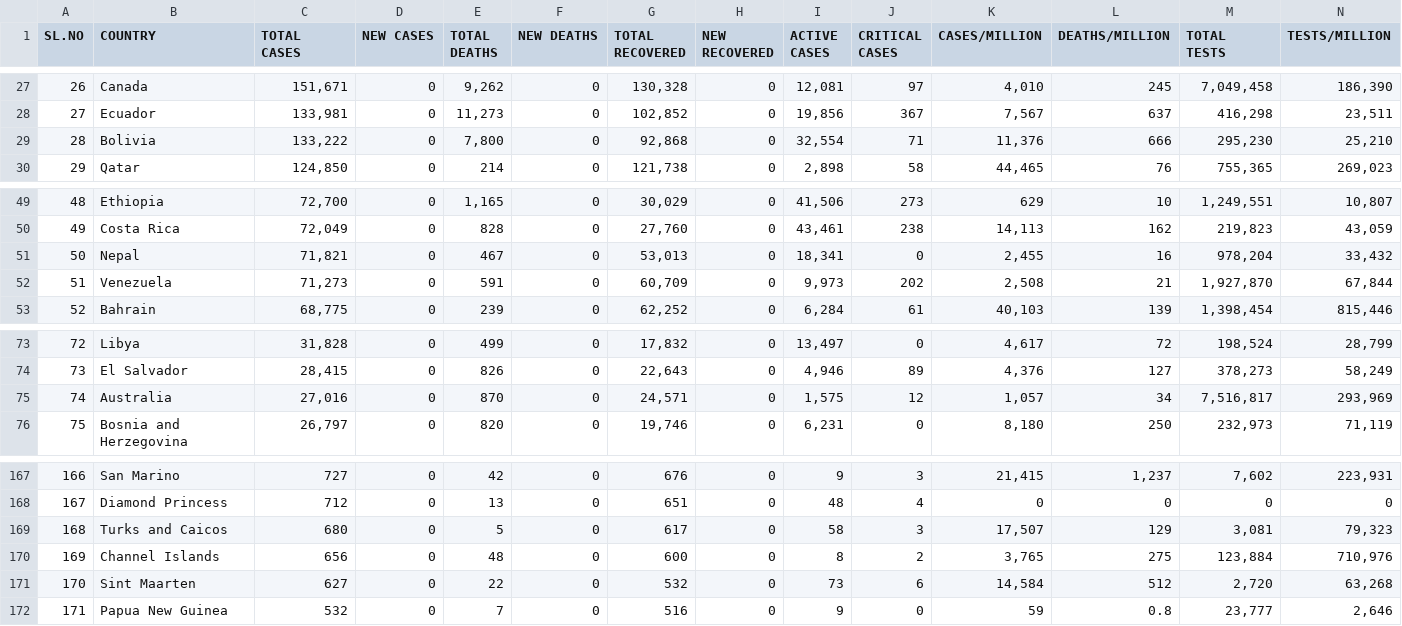
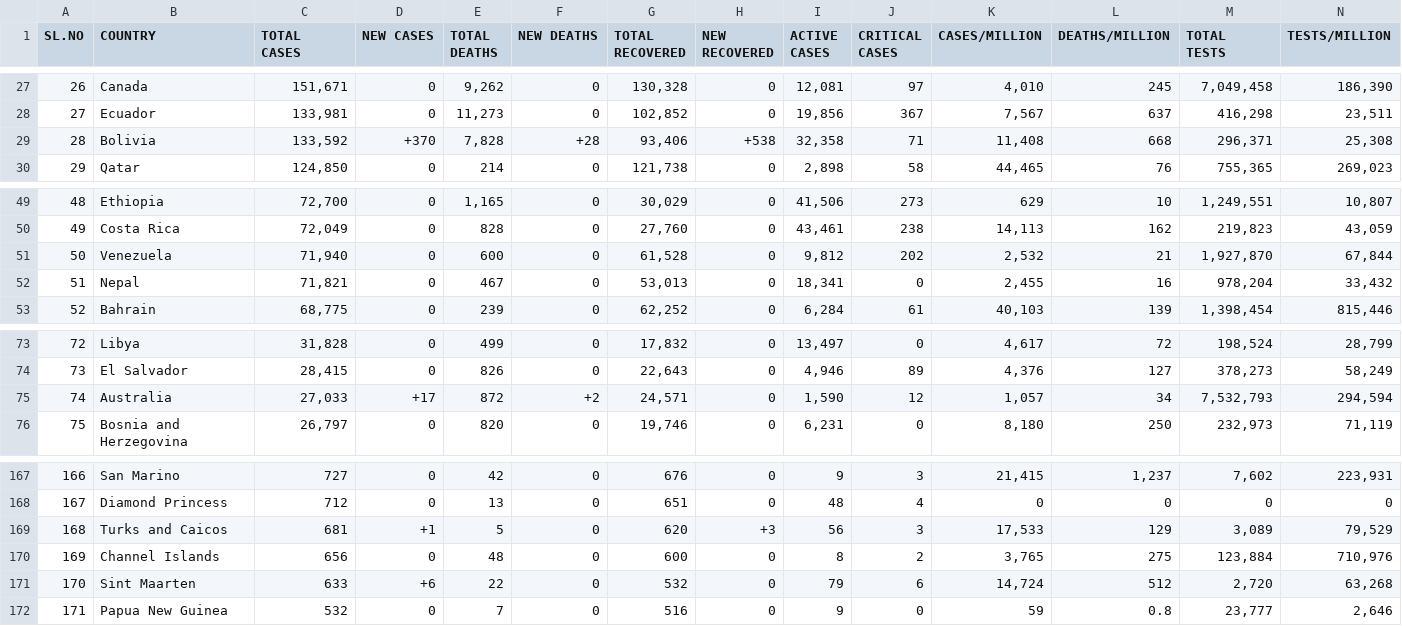
Before and after one commit to deb12378/CV-19, a CSV file: data.csv, drawn as a sheet; only a part is shown, gaps mark what is left out; removed rows and columns are numbered as before the commit, all else as after; rows hold the shown columns only; the diff covers the shown part only; the diff names each change by its address in the sheet, - before the commit and + after, or states it on an @@ line.

Commit message:
Updated data

```diff
--- a/data.csv
+++ b/data.csv
-C29 (TOTAL CASES): 133,222
+C29 (TOTAL CASES): 133,592
-D29 (NEW CASES): 0
+D29 (NEW CASES): +370
-E29 (TOTAL DEATHS): 7,800
+E29 (TOTAL DEATHS): 7,828
-F29 (NEW DEATHS): 0
+F29 (NEW DEATHS): +28
-G29 (TOTAL RECOVERED): 92,868
+G29 (TOTAL RECOVERED): 93,406
-H29 (NEW RECOVERED): 0
+H29 (NEW RECOVERED): +538
-I29 (ACTIVE CASES): 32,554
+I29 (ACTIVE CASES): 32,358
-K29 (CASES/MILLION): 11,376
+K29 (CASES/MILLION): 11,408
-L29 (DEATHS/MILLION): 666
+L29 (DEATHS/MILLION): 668
-M29 (TOTAL TESTS): 295,230
+M29 (TOTAL TESTS): 296,371
-N29 (TESTS/MILLION): 25,210
+N29 (TESTS/MILLION): 25,308
+row 51: 50 | Venezuela | 71,940 | 0 | 600 | 0 | 61,528 | 0 | 9,812 | 202 | 2,532 | 21 | 1,927,870 | 67,844
-A52 (SL.NO): 50
+A52 (SL.NO): 51
-row 52: 51 | Venezuela | 71,273 | 0 | 591 | 0 | 60,709 | 0 | 9,973 | 202 | 2,508 | 21 | 1,927,870 | 67,844
-C75 (TOTAL CASES): 27,016
+C75 (TOTAL CASES): 27,033
-D75 (NEW CASES): 0
+D75 (NEW CASES): +17
-E75 (TOTAL DEATHS): 870
+E75 (TOTAL DEATHS): 872
-F75 (NEW DEATHS): 0
+F75 (NEW DEATHS): +2
-I75 (ACTIVE CASES): 1,575
+I75 (ACTIVE CASES): 1,590
-M75 (TOTAL TESTS): 7,516,817
+M75 (TOTAL TESTS): 7,532,793
-N75 (TESTS/MILLION): 293,969
+N75 (TESTS/MILLION): 294,594
-C169 (TOTAL CASES): 680
+C169 (TOTAL CASES): 681
-D169 (NEW CASES): 0
+D169 (NEW CASES): +1
-G169 (TOTAL RECOVERED): 617
+G169 (TOTAL RECOVERED): 620
-H169 (NEW RECOVERED): 0
+H169 (NEW RECOVERED): +3
-I169 (ACTIVE CASES): 58
+I169 (ACTIVE CASES): 56
-K169 (CASES/MILLION): 17,507
+K169 (CASES/MILLION): 17,533
-M169 (TOTAL TESTS): 3,081
+M169 (TOTAL TESTS): 3,089
-N169 (TESTS/MILLION): 79,323
+N169 (TESTS/MILLION): 79,529
-C171 (TOTAL CASES): 627
+C171 (TOTAL CASES): 633
-D171 (NEW CASES): 0
+D171 (NEW CASES): +6
-I171 (ACTIVE CASES): 73
+I171 (ACTIVE CASES): 79
-K171 (CASES/MILLION): 14,584
+K171 (CASES/MILLION): 14,724
```
Also changed, not shown: 4 edited cells elsewhere in this file.
